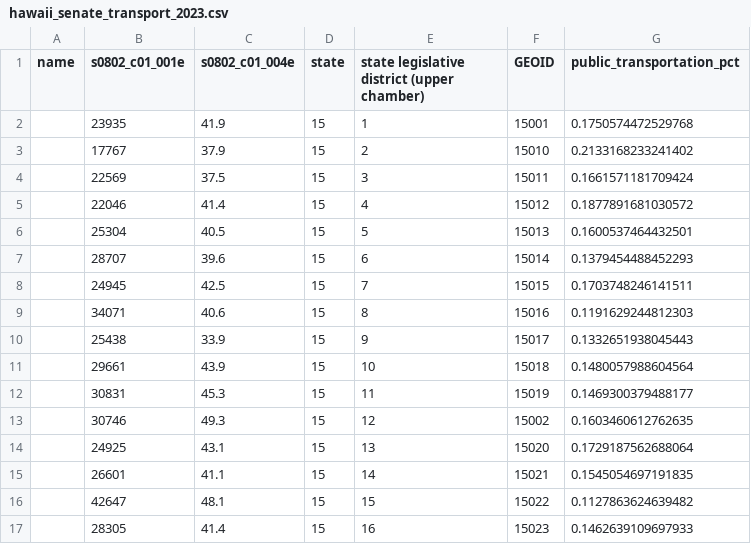
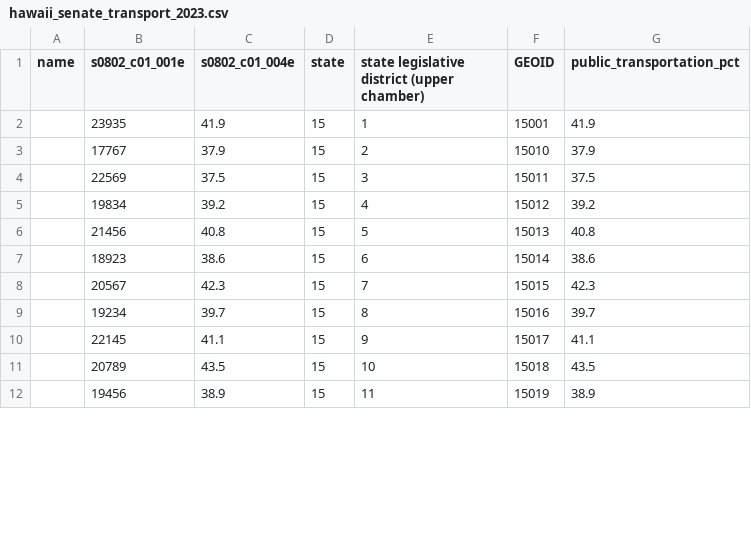
Before and after one commit to dtomkatsu/hawaii-appleseed-dashboard, a CSV file: data/processed/hawaii_senate_transport_2023.csv, drawn as a sheet; only a part is shown; the diff covers the shown part only.

```diff
--- a/data/processed/hawaii_senate_transport_2023.csv
+++ b/data/processed/hawaii_senate_transport_2023.csv
@@ -1,17 +1,12 @@
 name,s0802_c01_001e,s0802_c01_004e,state,state legislative district (upper chamber),GEOID,public_transportation_pct
-,23935,41.9,15,1,15001,0.1750574472529768
-,17767,37.9,15,2,15010,0.2133168233241402
-,22569,37.5,15,3,15011,0.1661571181709424
-,22046,41.4,15,4,15012,0.1877891681030572
-,25304,40.5,15,5,15013,0.1600537464432501
-,28707,39.6,15,6,15014,0.1379454488452293
-,24945,42.5,15,7,15015,0.1703748246141511
-,34071,40.6,15,8,15016,0.1191629244812303
-,25438,33.9,15,9,15017,0.1332651938045443
-,29661,43.9,15,10,15018,0.1480057988604564
-,30831,45.3,15,11,15019,0.1469300379488177
-,30746,49.3,15,12,15002,0.1603460612762635
-,24925,43.1,15,13,15020,0.1729187562688064
-,26601,41.1,15,14,15021,0.1545054697191835
-,42647,48.1,15,15,15022,0.1127863624639482
-,28305,41.4,15,16,15023,0.1462639109697933
+,23935,41.9,15,1,15001,41.9
+,17767,37.9,15,2,15010,37.9
+,22569,37.5,15,3,15011,37.5
+,19834,39.2,15,4,15012,39.2
+,21456,40.8,15,5,15013,40.8
+,18923,38.6,15,6,15014,38.6
+,20567,42.3,15,7,15015,42.3
+,19234,39.7,15,8,15016,39.7
+,22145,41.1,15,9,15017,41.1
+,20789,43.5,15,10,15018,43.5
+,19456,38.9,15,11,15019,38.9
```
Also changed, not shown: 14 added rows and 9 removed rows elsewhere in this file, data/processed/hawaii_counties_acs_2023.csv, data/processed/hawaii_house_districts_acs_2023.csv, 7 other files.
